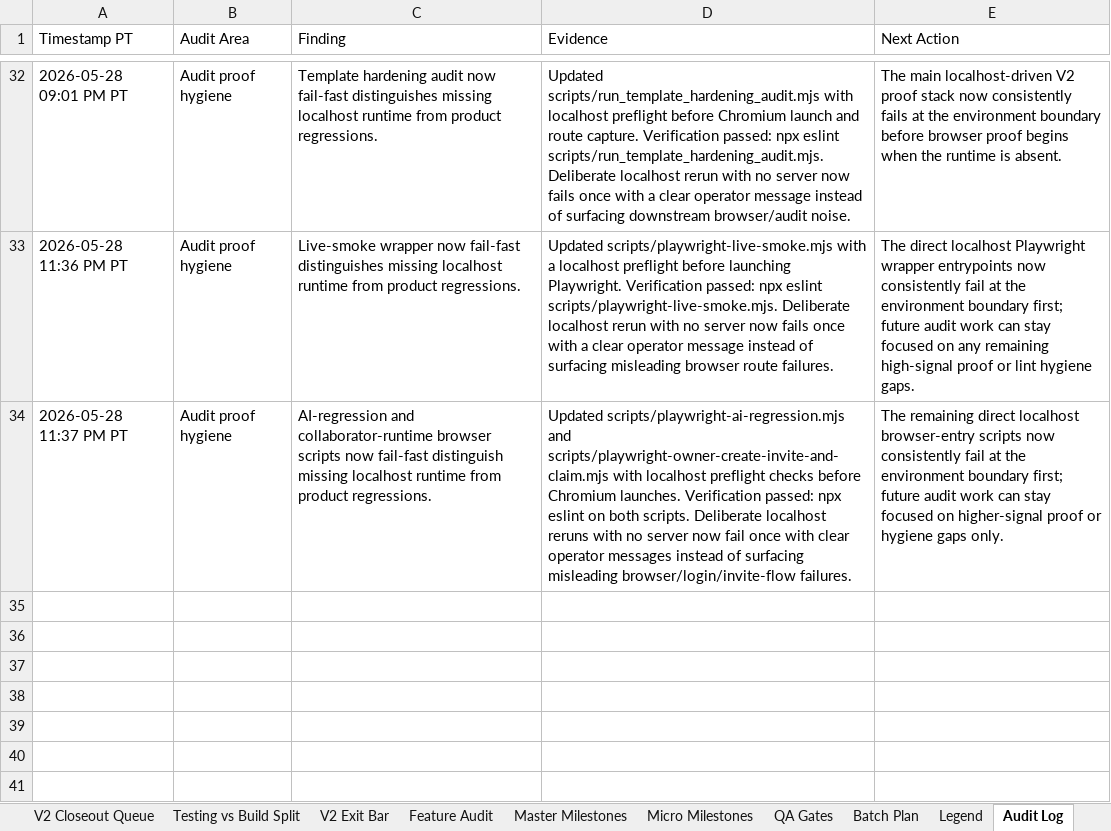
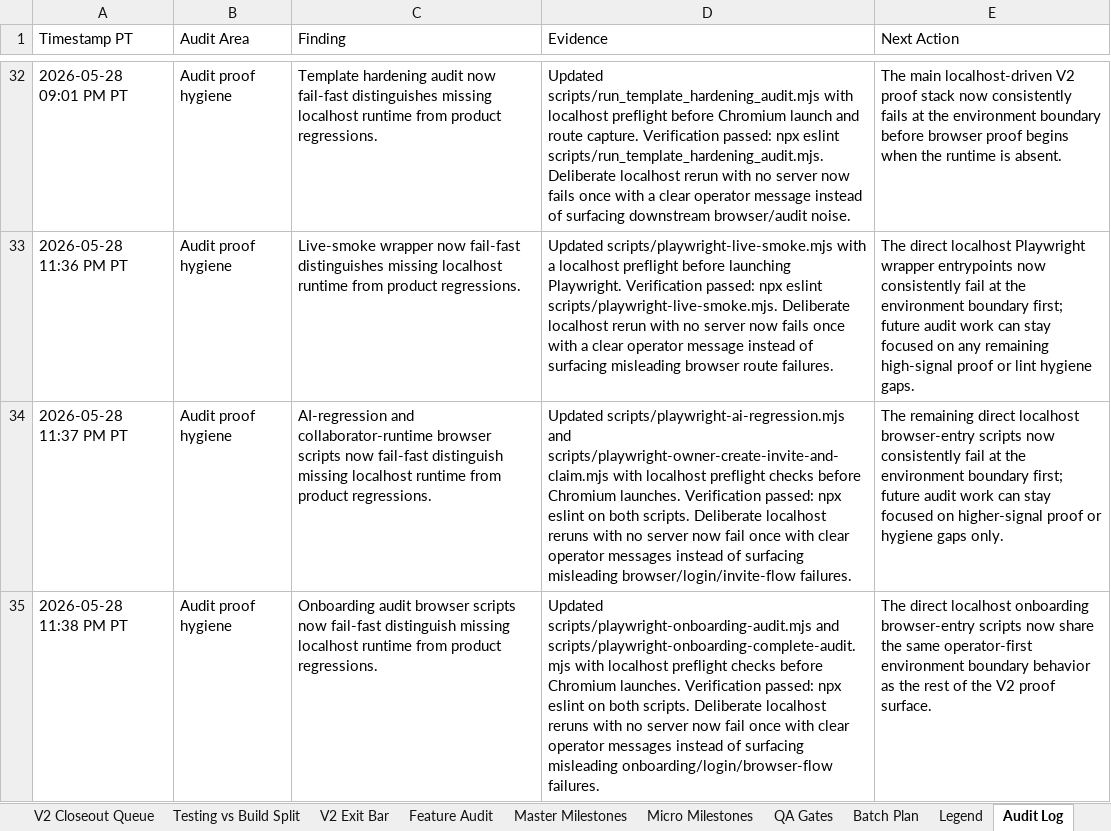
Before and after one commit to jeanericgagnon/wedding-site-Bolt, an Excel workbook: outputs/full-v2-tracker/dayof-full-v2-milestone-tracker.xlsx, sheet Audit Log, drawn as a sheet; only a part is shown, gaps mark what is left out; values as stored, in another font and other column widths than the file's, no borders; the diff names each change by its address in the sheet, - before the commit and + after, or states it on an @@ line.

Commit message:
Preflight onboarding audit scripts

```diff
--- a/outputs/full-v2-tracker/dayof-full-v2-milestone-tracker.xlsx (sheet Audit Log)
+++ b/outputs/full-v2-tracker/dayof-full-v2-milestone-tracker.xlsx (sheet Audit Log)
+row 35: 2026-05-28 11:38 PM PT | Audit proof hygiene | Onboarding audit browser scripts now fail-fast distinguish missing localhost runtime from product regressions. | Updated scripts/playwright-onboarding-audit.mjs and scripts/playwright-onboarding-complete-audit.mjs with localhost preflight checks before Chromium launches. Verification passed: npx eslint on both scripts. Deliberate localhost reruns with no server now fail once with clear operator messages instead of surfacing misleading onboarding/login/browser-flow failures. | The direct localhost onboarding browser-entry scripts now share the same operator-first environment boundary behavior as the rest of the V2 proof surface.
```
Also changed, not shown: 2 other files.
